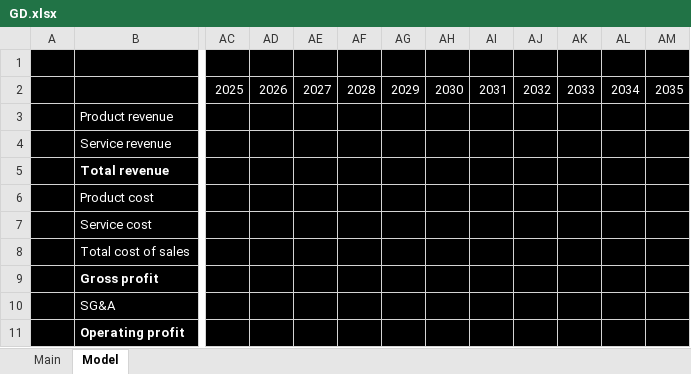
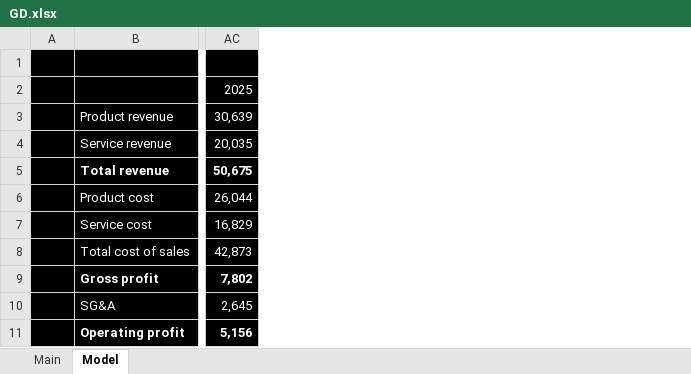
Before and after one commit to antev1/FinanceModels, an Excel workbook: Financial Analysis/GD.xlsx, sheet Model, drawn as a sheet; only a part is shown, gaps mark what is left out; values as stored, in another font and other column widths than the file's, no borders; charts and pictures not drawn; removed rows and columns are numbered as before the commit, all else as after; the diff covers the shown part only; the diff names each change by its address in the sheet, - before the commit and + after, or states it on an @@ line.

```diff
--- a/Financial Analysis/GD.xlsx (sheet Model)
+++ b/Financial Analysis/GD.xlsx (sheet Model)
-column AC, row 2: 2025
-column AD, row 2: 2026
-column AE, row 2: 2027
-column AF, row 2: 2028
-column AG, row 2: 2029
-column AH, row 2: 2030
-column AI, row 2: 2031
-column AJ, row 2: 2032
-column AK, row 2: 2033
-column AL, row 2: 2034
-column AM, row 2: 2035
+column AC, rows 2-11: 2025 | 30,639 | 20,035 | 50,675 | 26,044 | 16,829 | 42,873 | 7,802 | 2,645 | 5,156
```
Also changed, not shown: 109 added columns elsewhere in this sheet, sheet Main, Financial Analysis/AIR.xlsx, Financial Analysis/HON.xlsx, 44 other files.
